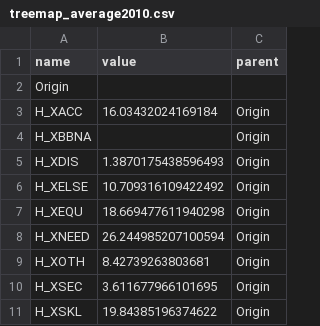
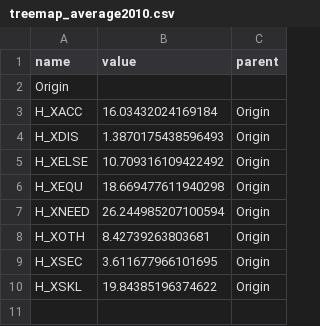
Before and after one commit to GiuliaBenvenuto/Data_Visualization_Project, a CSV file: public/csv/treemap/treemap_average2010.csv, drawn as a sheet; the diff names each change by its address in the sheet, - before the commit and + after, or states it on an @@ line.

```diff
--- a/public/csv/treemap/treemap_average2010.csv
+++ b/public/csv/treemap/treemap_average2010.csv
-row 4: H_XBBNA |  | Origin
```
Also changed, not shown: public/csv/bubblemap_processed.csv, public/csv/heatmap_processed.csv, 18 other files.
